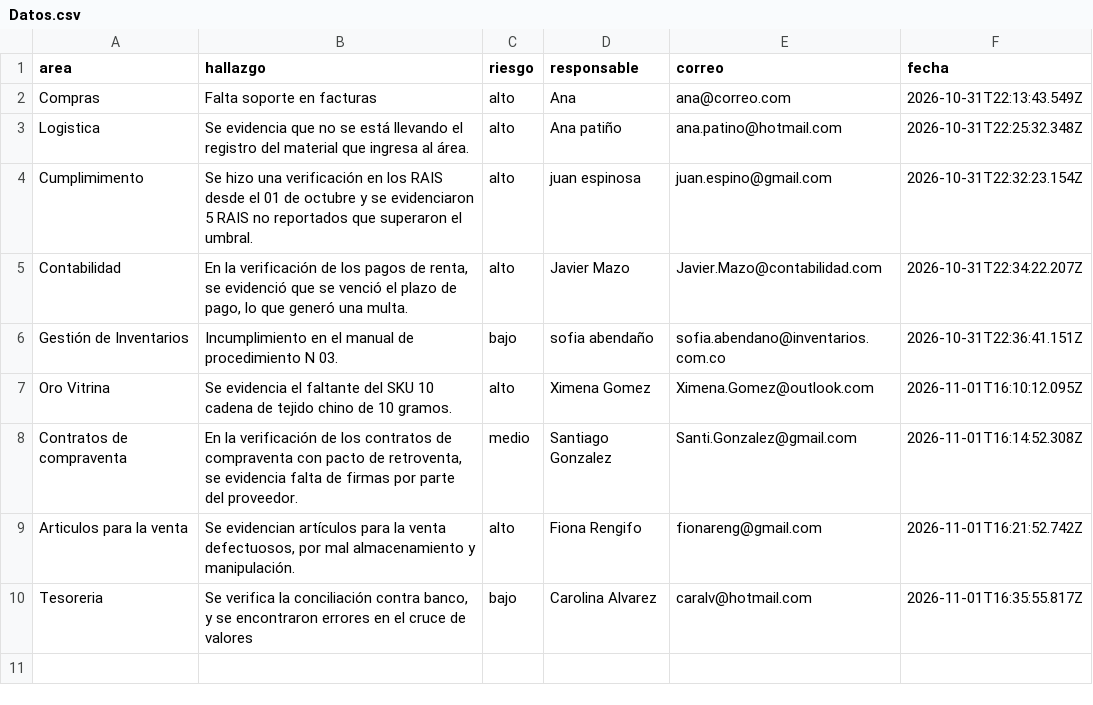
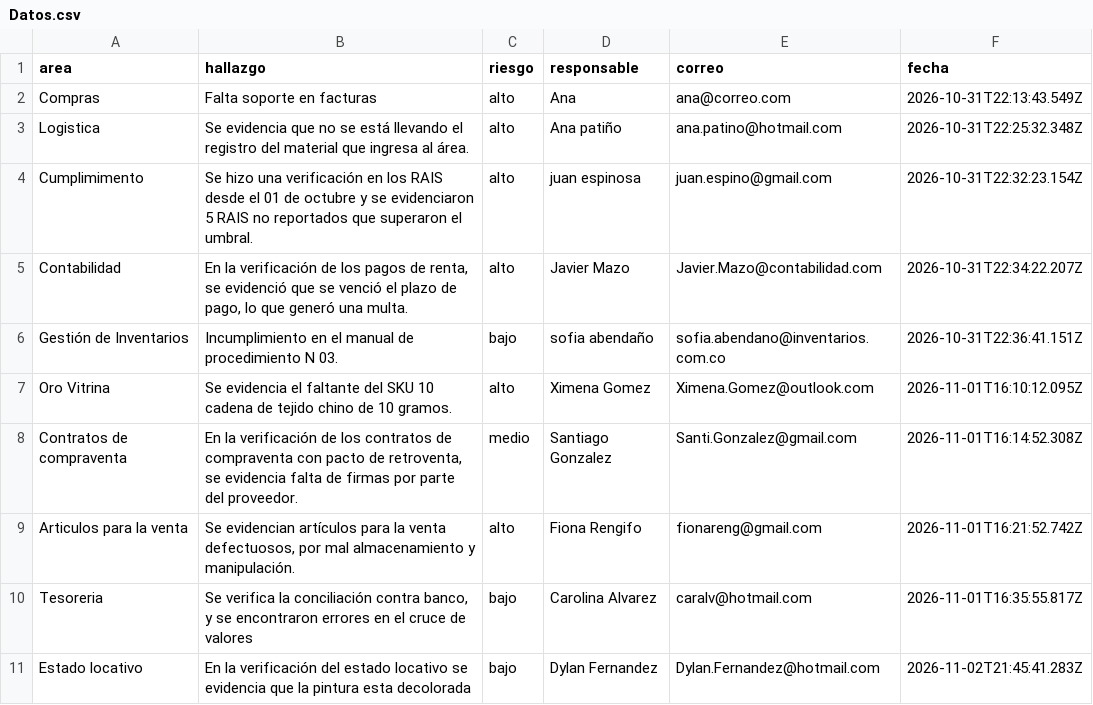
Before and after one commit to jaanferlop/registro-auditorias, a CSV file: Datos.csv, drawn as a sheet; the diff names each change by its address in the sheet, - before the commit and + after, or states it on an @@ line.

Commit message:
chore: agrega un registro de prueba al CSV

```diff
--- a/Datos.csv
+++ b/Datos.csv
+row 11: Estado locativo | En la verificación del estado locativo se evidencia que la pintura esta decolorada | bajo | Dylan Fernandez | Dylan.Fernandez@hotmail.com | 2026-11-02T21:45:41.283Z
```
